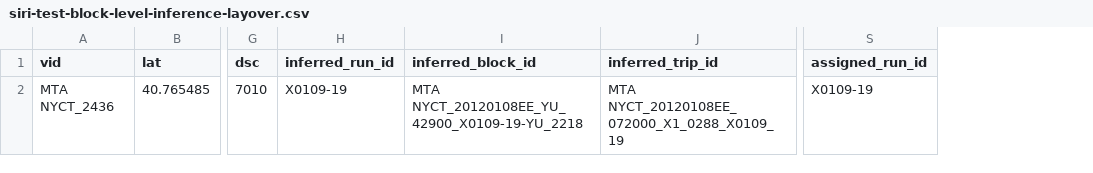
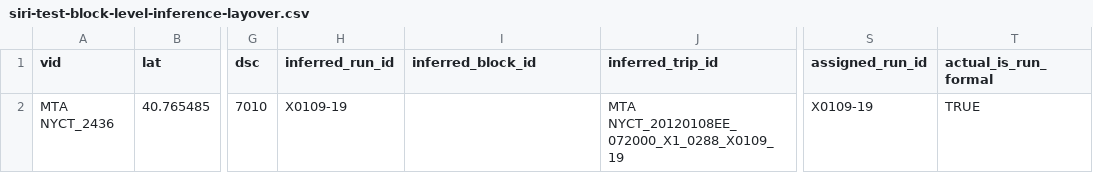
Before and after one commit to camsys/onebusaway-nyc, a CSV file: onebusaway-nyc-integration-tests/src/integration-test/resources/traces/siri-test-block-level-inference-layover.csv, drawn as a sheet; only a part is shown, gaps mark what is left out; the diff names each change by its address in the sheet, - before the commit and + after, or states it on an @@ line.

Commit message:
Integration tests

```diff
--- a/onebusaway-nyc-integration-tests/src/integration-test/resources/traces/siri-test-block-level-inference-layover.csv
+++ b/onebusaway-nyc-integration-tests/src/integration-test/resources/traces/siri-test-block-level-inference-layover.csv
+column T (actual_is_run_formal), row 2: TRUE
-I2 (inferred_block_id): MTA NYCT_20120108EE_YU_42900_X0109-19-YU_2218
+I2 (inferred_block_id): (empty)
```
Also changed, not shown: onebusaway-nyc-integration-tests/src/integration-test/resources/traces/siri-test-block-level-inference.csv, 8 other files.
